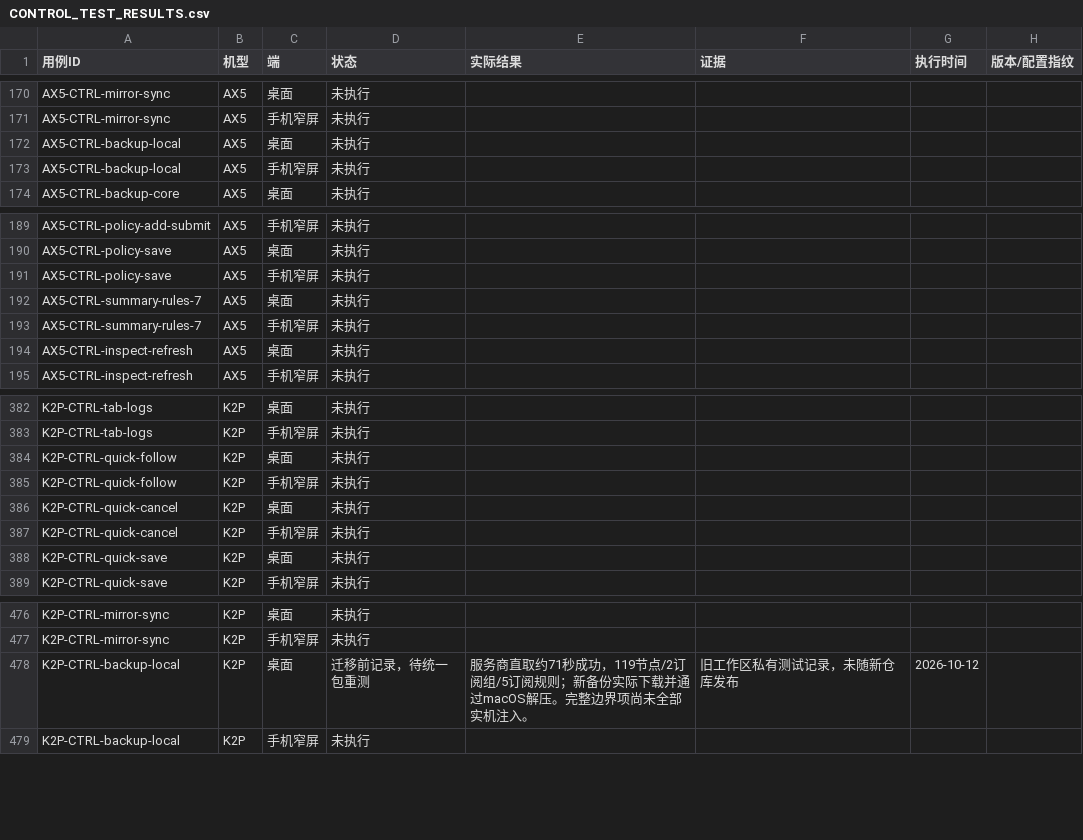
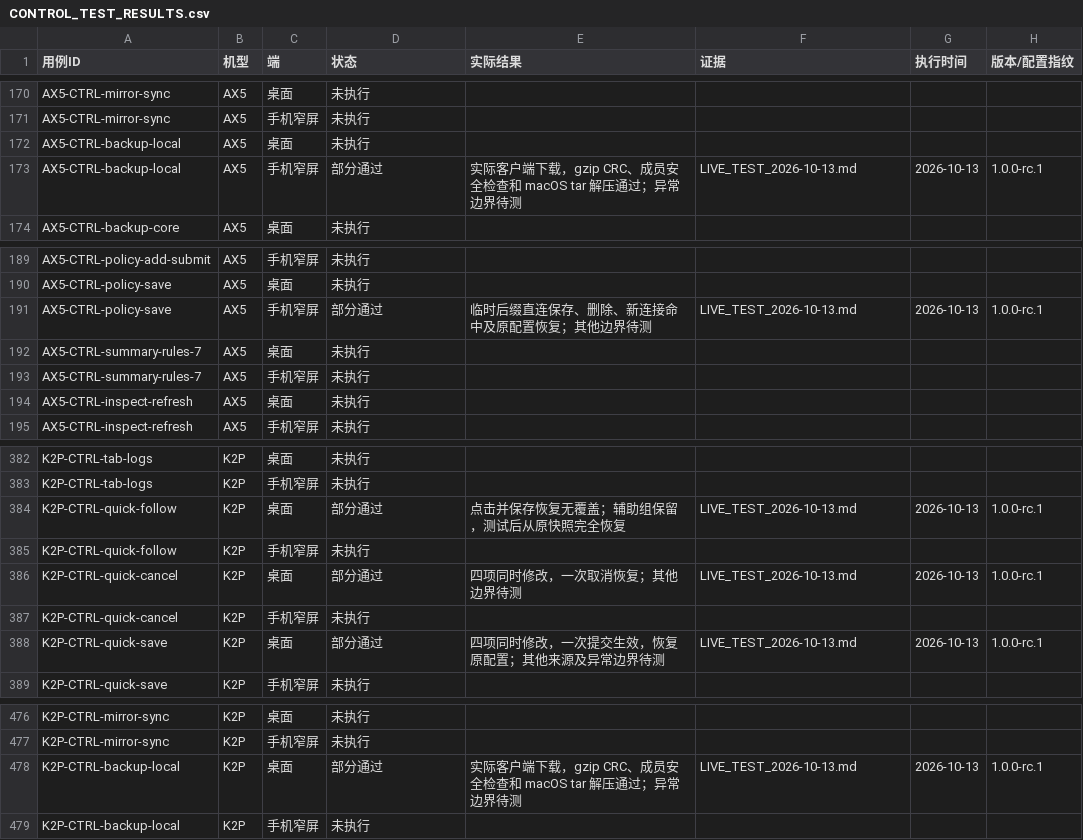
Before and after one commit to wcbspp/ShellCrash-Router-Panel, a CSV file: docs/CONTROL_TEST_RESULTS.csv, drawn as a sheet; only a part is shown, gaps mark what is left out.

```diff
--- a/docs/CONTROL_TEST_RESULTS.csv
+++ b/docs/CONTROL_TEST_RESULTS.csv
@@ -172,3 +172,3 @@ AX5-CTRL-mirror-sync,AX5,手机窄屏,未执行,,,,
 AX5-CTRL-backup-local,AX5,桌面,未执行,,,,
-AX5-CTRL-backup-local,AX5,手机窄屏,未执行,,,,
+AX5-CTRL-backup-local,AX5,手机窄屏,部分通过,实际客户端下载，gzip CRC、成员安全检查和 macOS tar 解压通过；异常边界待测,LIVE_TEST_2026-10-13.md,2026-10-13,1.0.0-rc.1
 AX5-CTRL-backup-core,AX5,桌面,未执行,,,,
@@ -190,3 +190,3 @@ AX5-CTRL-policy-add-submit,AX5,手机窄屏,未执行,,,,
 AX5-CTRL-policy-save,AX5,桌面,未执行,,,,
-AX5-CTRL-policy-save,AX5,手机窄屏,未执行,,,,
+AX5-CTRL-policy-save,AX5,手机窄屏,部分通过,临时后缀直连保存、删除、新连接命中及原配置恢复；其他边界待测,LIVE_TEST_2026-10-13.md,2026-10-13,1.0.0-rc.1
 AX5-CTRL-summary-rules-7,AX5,桌面,未执行,,,,
@@ -383,7 +383,7 @@ K2P-CTRL-tab-logs,K2P,桌面,未执行,,,,
 K2P-CTRL-tab-logs,K2P,手机窄屏,未执行,,,,
-K2P-CTRL-quick-follow,K2P,桌面,未执行,,,,
+K2P-CTRL-quick-follow,K2P,桌面,部分通过,点击并保存恢复无覆盖；辅助组保留，测试后从原快照完全恢复,LIVE_TEST_2026-10-13.md,2026-10-13,1.0.0-rc.1
 K2P-CTRL-quick-follow,K2P,手机窄屏,未执行,,,,
-K2P-CTRL-quick-cancel,K2P,桌面,未执行,,,,
+K2P-CTRL-quick-cancel,K2P,桌面,部分通过,四项同时修改，一次取消恢复；其他边界待测,LIVE_TEST_2026-10-13.md,2026-10-13,1.0.0-rc.1
 K2P-CTRL-quick-cancel,K2P,手机窄屏,未执行,,,,
-K2P-CTRL-quick-save,K2P,桌面,未执行,,,,
+K2P-CTRL-quick-save,K2P,桌面,部分通过,四项同时修改，一次提交生效，恢复原配置；其他来源及异常边界待测,LIVE_TEST_2026-10-13.md,2026-10-13,1.0.0-rc.1
 K2P-CTRL-quick-save,K2P,手机窄屏,未执行,,,,
@@ -477,3 +477,3 @@ K2P-CTRL-mirror-sync,K2P,桌面,未执行,,,,
 K2P-CTRL-mirror-sync,K2P,手机窄屏,未执行,,,,
-K2P-CTRL-backup-local,K2P,桌面,迁移前记录，待统一包重测,服务商直取约71秒成功，119节点/2订阅组/5订阅规则；新备份实际下载并通过macOS解压。完整边界项尚未全部实机注入。,旧工作区私有测试记录，未随新仓库发布,2026-10-12,
+K2P-CTRL-backup-local,K2P,桌面,部分通过,实际客户端下载，gzip CRC、成员安全检查和 macOS tar 解压通过；异常边界待测,LIVE_TEST_2026-10-13.md,2026-10-13,1.0.0-rc.1
 K2P-CTRL-backup-local,K2P,手机窄屏,未执行,,,,
```
Also changed, not shown: 20 other files.
